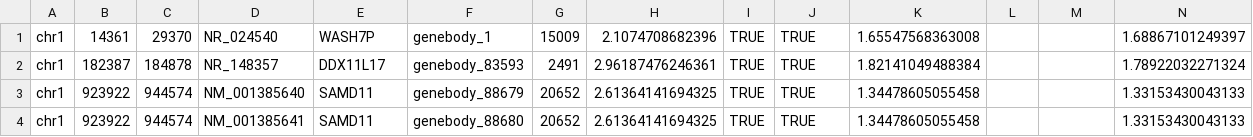
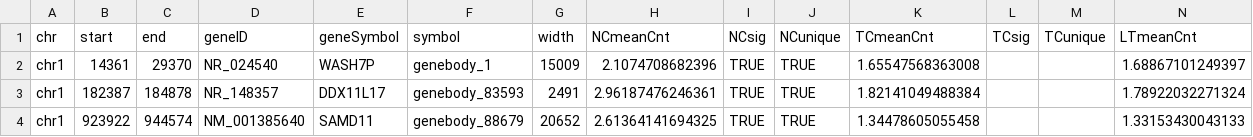
Before and after one commit to YuanTian1991/crc-igv, a CSV file: data/UniqueGeneBodyTable.csv, drawn as a sheet; only a part is shown; the shorter side is filled out with more unchanged rows; rows hold the shown columns only; the diff names each change by its address in the sheet, - before the commit and + after, or states it on an @@ line.

Commit message:
Update Table.

```diff
--- a/data/UniqueGeneBodyTable.csv
+++ b/data/UniqueGeneBodyTable.csv
+row 1: chr | start | end | geneID | geneSymbol | symbol | width | NCmeanCnt | NCsig | NCunique | TCmeanCnt | TCsig | TCunique | LTmeanCnt
```
Also changed, not shown: 2 other files.
